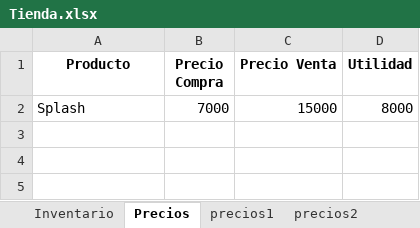
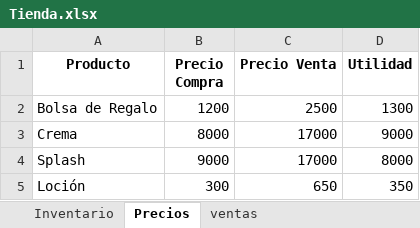
Before and after one commit to lucurban/TiendApp, an Excel workbook: Tienda.xlsx, sheet Precios, drawn as a sheet; values as stored, in another font and other column widths than the file's, no borders; addresses are those after the commit; the diff names each change by its address in the sheet, - before the commit and + after, or states it on an @@ line.

```diff
--- a/Tienda.xlsx (sheet Precios)
+++ b/Tienda.xlsx (sheet Precios)
-sheet tab: precios1
+sheet tab: ventas
-sheet tab: precios2
+row 2: Bolsa de Regalo | 1200 | 2500 | 1300
+row 3: Crema | 8000 | 17000 | 9000
-B4 (Precio Compra): 7000
+B4 (Precio Compra): 9000
-C4 (Precio Venta): 15000
+C4 (Precio Venta): 17000
+row 5: Loción | 300 | 650 | 350
```
Also changed, not shown: sheet ventas, sheet Inventario, Inventario_1.xlsx, 1 other file.
